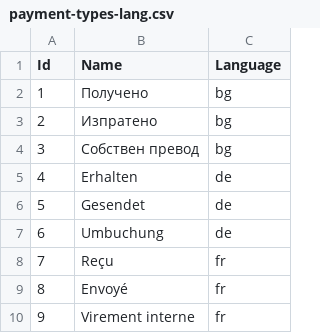
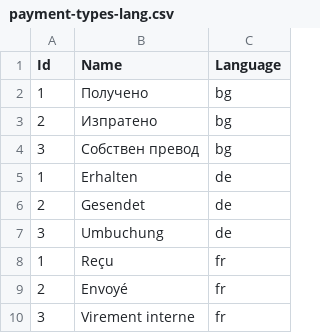
Before and after one commit to codbex/codbex-payments-data, a CSV file: codbex-payments-data/payment-types-lang.csv, drawn as a sheet.

Commit message:
fix lang table IDs

```diff
--- a/codbex-payments-data/payment-types-lang.csv
+++ b/codbex-payments-data/payment-types-lang.csv
@@ -4,7 +4,7 @@
 "3","Собствен превод","bg"
-"4","Erhalten","de"
-"5","Gesendet","de"
-"6","Umbuchung","de"
-"7","Reçu","fr"
-"8","Envoyé","fr"
-"9","Virement interne","fr"
+"1","Erhalten","de"
+"2","Gesendet","de"
+"3","Umbuchung","de"
+"1","Reçu","fr"
+"2","Envoyé","fr"
+"3","Virement interne","fr"
```
Also changed, not shown: 2 other files.
